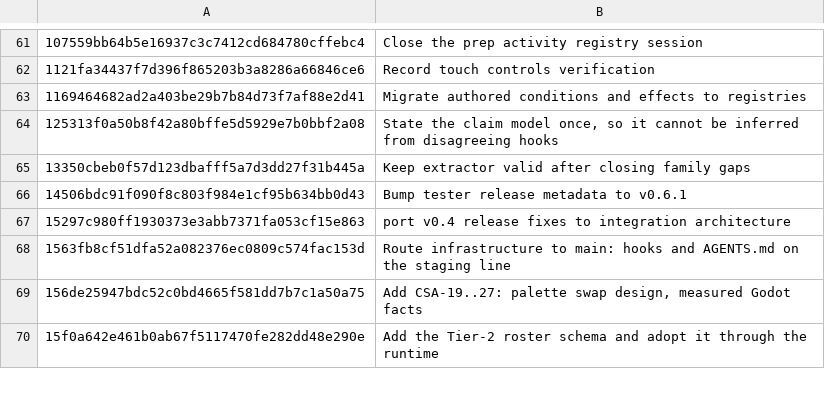
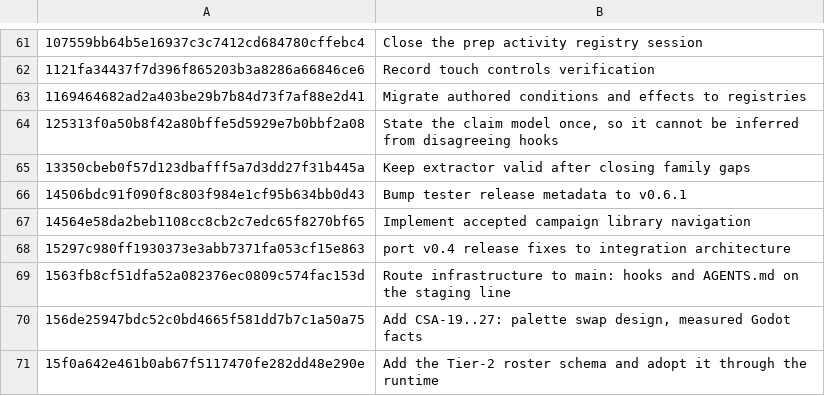
Before and after one commit to jackmanj1337/Project_Prometheus, a TSV file: AGENT/Ledger/CLAIMS.tsv, drawn as a sheet; only a part is shown, gaps mark what is left out; the diff names each change by its address in the sheet, - before the commit and + after, or states it on an @@ line.

Commit message:
Claim campaign library UI commit
AI-Tool: Codex CLI
AI-Model: unknown
AI-Run-ID: unknown
AI-Workspace: godot-prometheus-env
AI-Check-Bypass: Ledger-only ownership record for the already-created UI commit; full suite exception remains documented for the pack-content mismatch.

```diff
--- a/AGENT/Ledger/CLAIMS.tsv
+++ b/AGENT/Ledger/CLAIMS.tsv
+row 67: 14564e58da2beb1108cc8cb2c7edc65f8270bf65 | Implement accepted campaign library navigation
```
